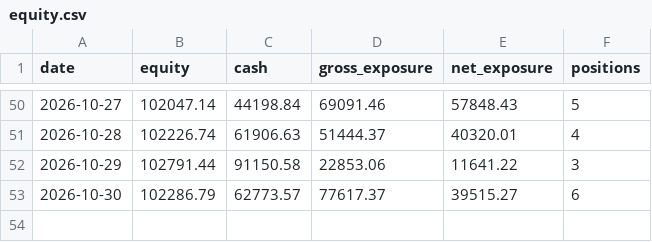
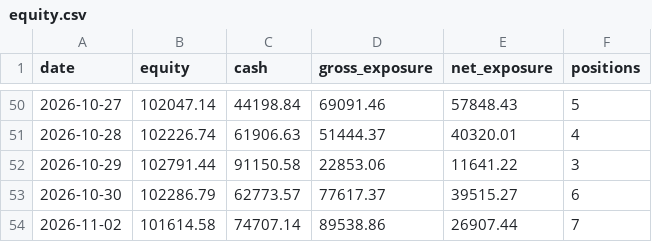
Before and after one commit to ConnorHampstead/claude-portfolio, a CSV file: state/equity.csv, drawn as a sheet; only a part is shown, gaps mark what is left out; the diff names each change by its address in the sheet, - before the commit and + after, or states it on an @@ line.

```diff
--- a/state/equity.csv
+++ b/state/equity.csv
+row 54: 2026-11-02 | 101614.58 | 74707.14 | 89538.86 | 26907.44 | 7
```
Also changed, not shown: journal.csv, shadow.csv, 12 other files.
